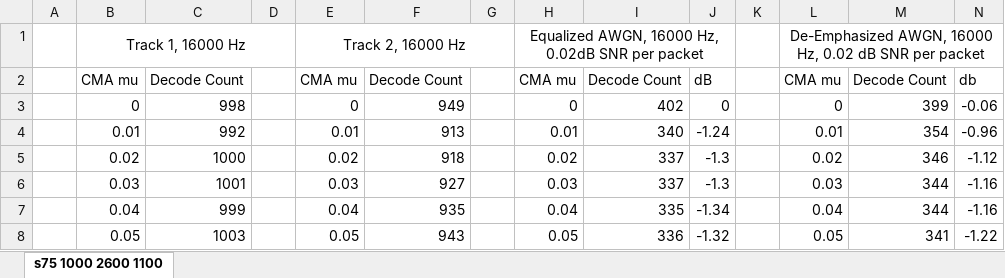
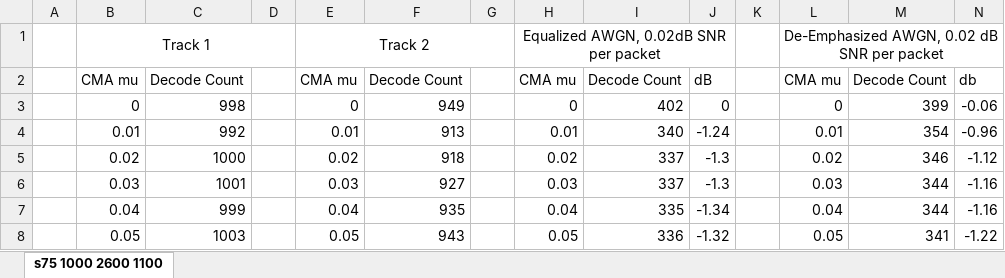
Before and after one commit to ninocarrillo/multi-decode, an Excel workbook: cma_9600_3_1.xlsx, sheet s75 1000 2600 1100, drawn as a sheet; only a part is shown; values as stored, in another font and other column widths than the file's, no borders; charts and pictures not drawn; removed rows and columns are numbered as before the commit, all else as after; the diff names each change by its address in the sheet, - before the commit and + after, or states it on an @@ line.

```diff
--- a/cma_9600_3_1.xlsx (sheet s75 1000 2600 1100)
+++ b/cma_9600_3_1.xlsx (sheet s75 1000 2600 1100)
-row 1:  | Track 1, 16000 Hz |  |  | Track 2, 16000 Hz |  |  | Equalized AWGN, 16000 Hz, 0.02dB SNR per packet |  |  |  | De-Emphasized AWGN, 16000 Hz, 0.02 dB SNR per packet
+row 1:  | Track 1 |  |  | Track 2 |  |  | Equalized AWGN, 0.02dB SNR per packet |  |  |  | De-Emphasized AWGN, 0.02 dB SNR per packet
```
Also changed, not shown: cma_8000_3_1.xlsx, 3 other files.
